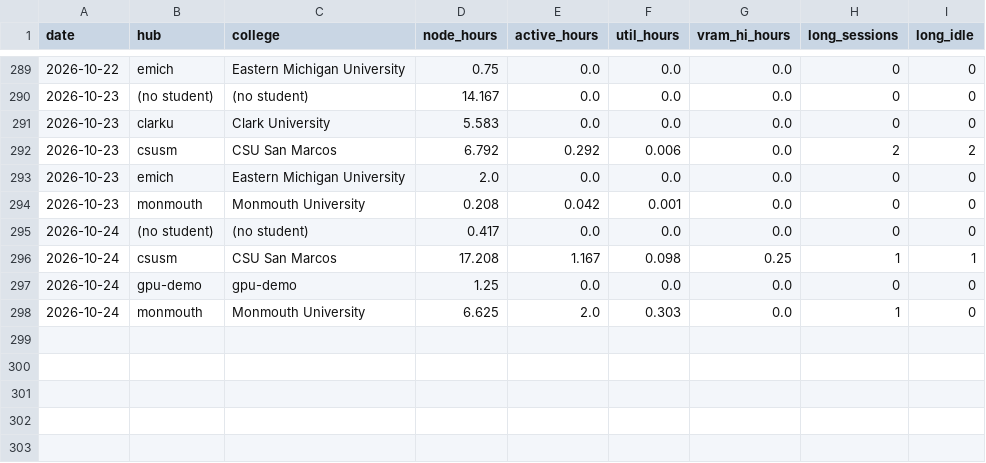
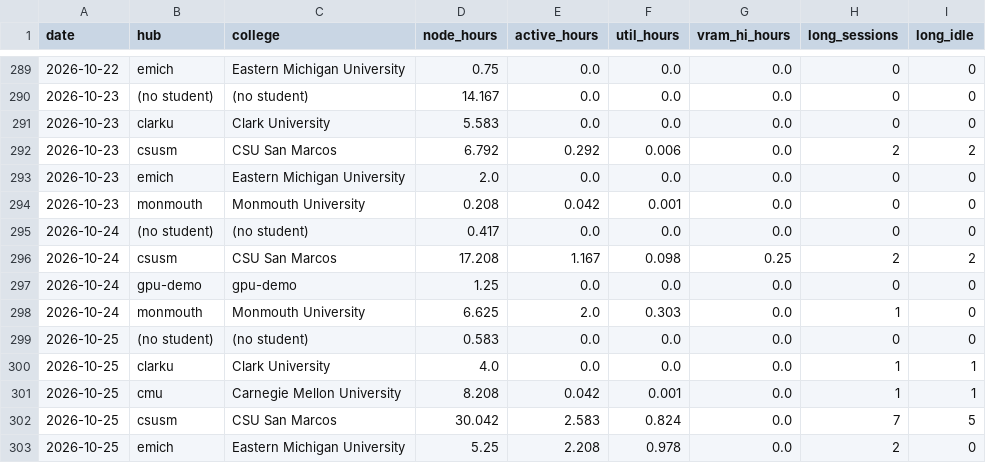
Before and after one commit to cloudbank-project/cloudbank-classroom-usage, a CSV file: data/gpu_util.csv, drawn as a sheet; only a part is shown, gaps mark what is left out.

```diff
--- a/data/gpu_util.csv
+++ b/data/gpu_util.csv
@@ -295,4 +295,9 @@ date,hub,college,node_hours,active_hours,util_hours,vram_hi_hours,long_sessions,
 2026-10-24,(no student),(no student),0.417,0.0,0.0,0.0,0,0
-2026-10-24,csusm,CSU San Marcos,17.208,1.167,0.098,0.25,1,1
+2026-10-24,csusm,CSU San Marcos,17.208,1.167,0.098,0.25,2,2
 2026-10-24,gpu-demo,gpu-demo,1.25,0.0,0.0,0.0,0,0
 2026-10-24,monmouth,Monmouth University,6.625,2.0,0.303,0.0,1,0
+2026-10-25,(no student),(no student),0.583,0.0,0.0,0.0,0,0
+2026-10-25,clarku,Clark University,4.0,0.0,0.0,0.0,1,1
+2026-10-25,cmu,Carnegie Mellon University,8.208,0.042,0.001,0.0,1,1
+2026-10-25,csusm,CSU San Marcos,30.042,2.583,0.824,0.0,7,5
+2026-10-25,emich,Eastern Michigan University,5.25,2.208,0.978,0.0,2,0
```
Also changed, not shown: data/base_extras.csv, data/daily_costs.csv, 7 other files.
